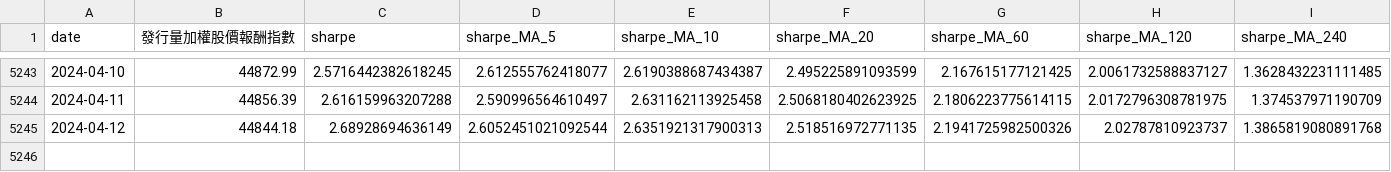
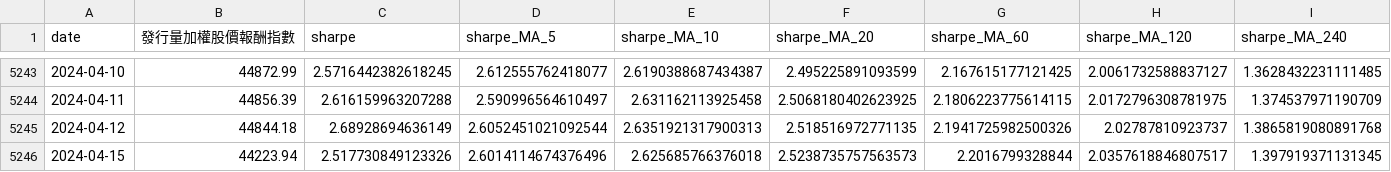
Before and after one commit to catt5881/CBc, a CSV file: sharpe_TW.csv, drawn as a sheet; only a part is shown, gaps mark what is left out.

```diff
--- a/sharpe_TW.csv
+++ b/sharpe_TW.csv
@@ -5245 +5245,2 @@ date,發行量加權股價報酬指數,sharpe,sharpe_MA_5,sharpe_MA_10,sharpe_MA
 2024-04-12,44844.18,2.68928694636149,2.6052451021092544,2.6351921317900313,2.518516972771135,2.1941725982500326,2.02787810923737,1.3865819080891768
+2024-04-15,44223.94,2.517730849123326,2.6014114674376496,2.625685766376018,2.5238735757563573,2.2016799328844,2.0357618846807517,1.397919371131345
```
Also changed, not shown: 3 other files.
